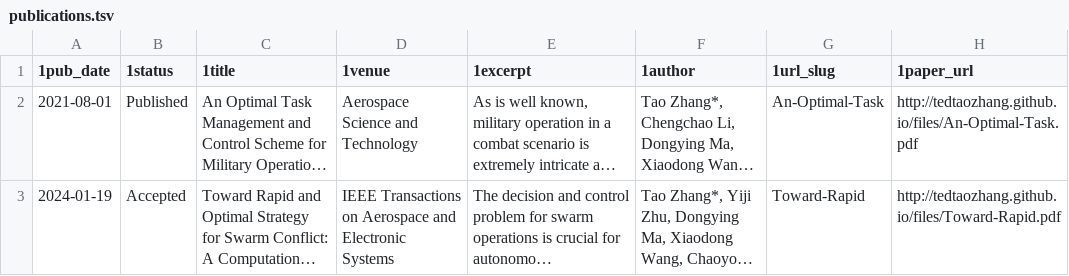
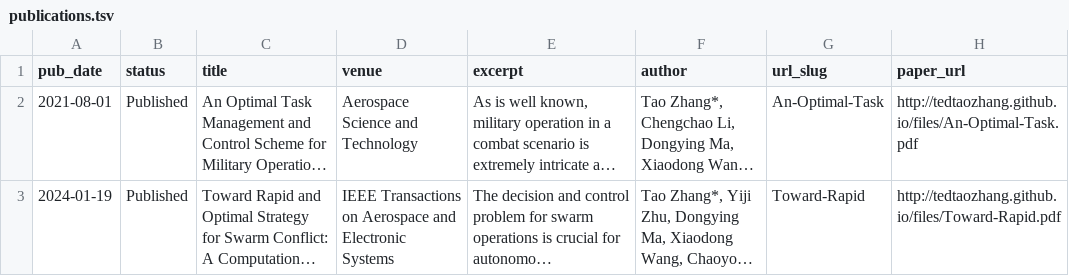
Before and after one commit to tedtaozhang/tedtaozhang.github.io, a TSV file: markdown_generator/publications.tsv, drawn as a sheet; long unchanged cells end in …; the diff names each change by its address in the sheet, - before the commit and + after, or states it on an @@ line.

Commit message:
Update publications.tsv

```diff
--- a/markdown_generator/publications.tsv
+++ b/markdown_generator/publications.tsv
-A1: 1pub_date
+A1: pub_date
-B1: 1status
+B1: status
-C1: 1title
+C1: title
-D1: 1venue
+D1: venue
-E1: 1excerpt
+E1: excerpt
-F1: 1author
+F1: author
-G1: 1url_slug
+G1: url_slug
-H1: 1paper_url
+H1: paper_url
-B3 (status): Accepted
+B3 (status): Published
```
